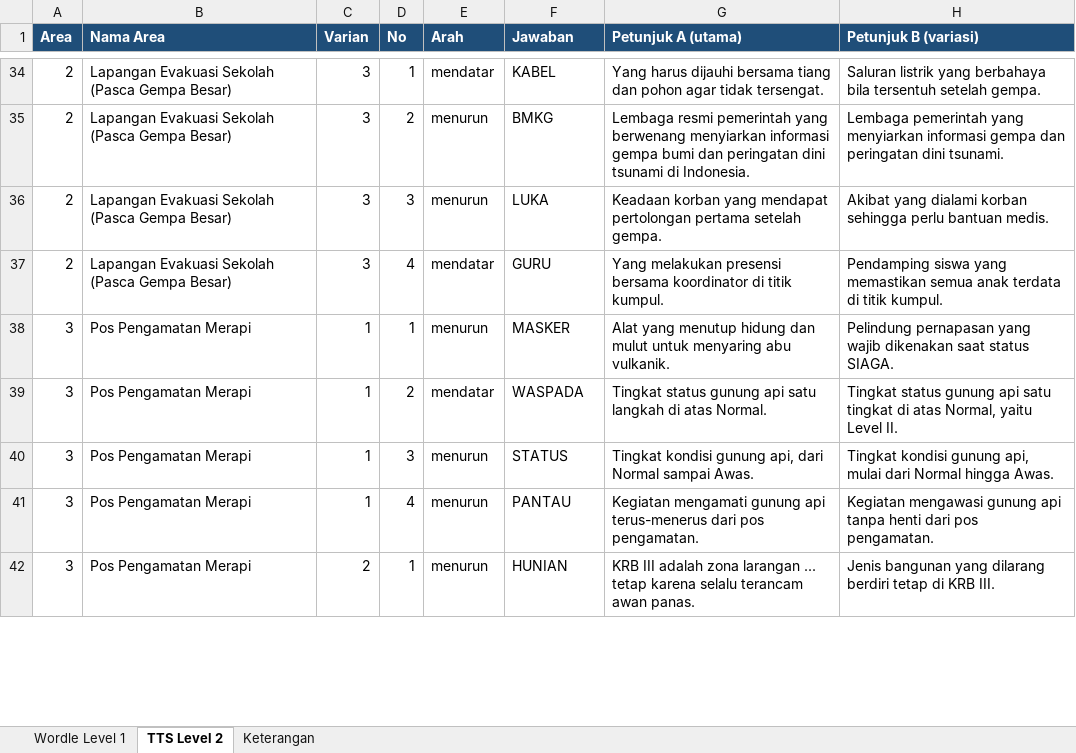
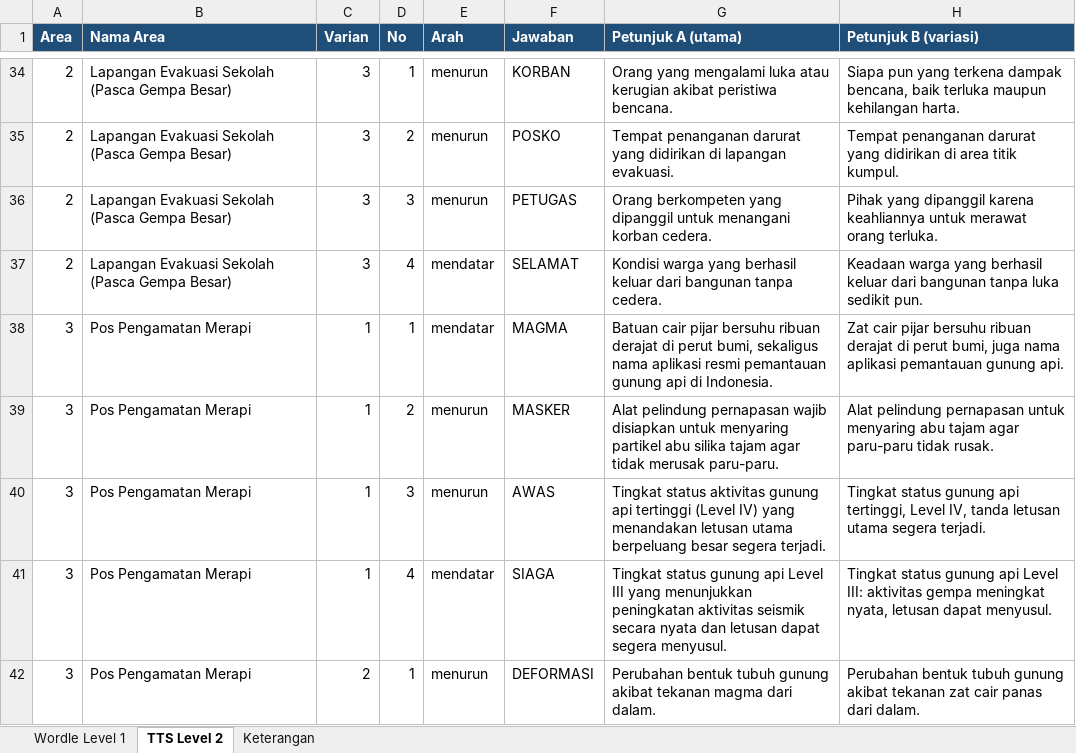
Before and after one commit to zidan-cmiw/resq-box, an Excel workbook: Daftar-Soal-RESQ-BOX.xlsx, sheet TTS Level 2, drawn as a sheet; only a part is shown, gaps mark what is left out; values as stored, in another font and other column widths than the file's, no borders; the diff covers the shown part only; the diff names each change by its address in the sheet, - before the commit and + after, or states it on an @@ line.

Commit message:
feat(pangea): gambar materi dibuat PENUH memenuhi ruang + daftar soal dibuat ulang
Permintaan pemilik proyek:
1. 'yang di ss an kedua kamu bikin full deh gambarnya' - gambar Pangea dari dosen
   (public/images.jpg) sebelumnya tampil kecil di tengah karena memakai
   object-contain, padahal gambarnya tegak (960x1280) sedangkan ruangnya mendatar.
   Sekarang memakai w-full h-full object-cover sehingga memenuhi seluruh ruang.
2. 'bikinin list soal dan jawaban yang sekarang, baik di level 1 dan 2' - daftar
   soal dibuat ULANG dari bank yang sekarang: 107 baris Wordle dan 72 baris TTS.
   Daftar sebelumnya sempat BASI karena dibuat sebelum jawaban dikembalikan ke set
   asli; itu salah saya karena tidak memperkirakannya.

Diverifikasi: berkas xlsx memuat jawaban set ASLI (LITOSFER, ASTENOSFER, GEODYNAMO,
SEISMOGRAF, SANANDREAS, INTIDALAM, AMBULANS, MENDATAR) dan tidak lagi memuat jawaban
hasil penyelarasan (SIAL, SIMA, PEMATANG, GOGGLE, PRESENSI, HUNIAN, KORSLETING).

```diff
--- a/Daftar-Soal-RESQ-BOX.xlsx (sheet TTS Level 2)
+++ b/Daftar-Soal-RESQ-BOX.xlsx (sheet TTS Level 2)
-E34 (Arah): mendatar
+E34 (Arah): menurun
-F34 (Jawaban): KABEL
+F34 (Jawaban): KORBAN
-G34 (Petunjuk A (utama)): Yang harus dijauhi bersama tiang dan pohon agar tidak tersengat.
+G34 (Petunjuk A (utama)): Orang yang mengalami luka atau kerugian akibat peristiwa bencana.
-H34 (Petunjuk B (variasi)): Saluran listrik yang berbahaya bila tersentuh setelah gempa.
+H34 (Petunjuk B (variasi)): Siapa pun yang terkena dampak bencana, baik terluka maupun kehilangan harta.
-F35 (Jawaban): BMKG
+F35 (Jawaban): POSKO
-G35 (Petunjuk A (utama)): Lembaga resmi pemerintah yang berwenang menyiarkan informasi gempa bumi dan peringatan dini tsunami di Indonesia.
+G35 (Petunjuk A (utama)): Tempat penanganan darurat yang didirikan di lapangan evakuasi.
-H35 (Petunjuk B (variasi)): Lembaga pemerintah yang menyiarkan informasi gempa dan peringatan dini tsunami.
+H35 (Petunjuk B (variasi)): Tempat penanganan darurat yang didirikan di area titik kumpul.
-F36 (Jawaban): LUKA
+F36 (Jawaban): PETUGAS
-G36 (Petunjuk A (utama)): Keadaan korban yang mendapat pertolongan pertama setelah gempa.
+G36 (Petunjuk A (utama)): Orang berkompeten yang dipanggil untuk menangani korban cedera.
-H36 (Petunjuk B (variasi)): Akibat yang dialami korban sehingga perlu bantuan medis.
+H36 (Petunjuk B (variasi)): Pihak yang dipanggil karena keahliannya untuk merawat orang terluka.
-F37 (Jawaban): GURU
+F37 (Jawaban): SELAMAT
-G37 (Petunjuk A (utama)): Yang melakukan presensi bersama koordinator di titik kumpul.
+G37 (Petunjuk A (utama)): Kondisi warga yang berhasil keluar dari bangunan tanpa cedera.
-H37 (Petunjuk B (variasi)): Pendamping siswa yang memastikan semua anak terdata di titik kumpul.
+H37 (Petunjuk B (variasi)): Keadaan warga yang berhasil keluar dari bangunan tanpa luka sedikit pun.
-E38 (Arah): menurun
+E38 (Arah): mendatar
-F38 (Jawaban): MASKER
+F38 (Jawaban): MAGMA
-G38 (Petunjuk A (utama)): Alat yang menutup hidung dan mulut untuk menyaring abu vulkanik.
+G38 (Petunjuk A (utama)): Batuan cair pijar bersuhu ribuan derajat di perut bumi, sekaligus nama aplikasi resmi pemantauan gunung api di Indonesia.
-H38 (Petunjuk B (variasi)): Pelindung pernapasan yang wajib dikenakan saat status SIAGA.
+H38 (Petunjuk B (variasi)): Zat cair pijar bersuhu ribuan derajat di perut bumi, juga nama aplikasi pemantauan gunung api.
-E39 (Arah): mendatar
+E39 (Arah): menurun
-F39 (Jawaban): WASPADA
+F39 (Jawaban): MASKER
-G39 (Petunjuk A (utama)): Tingkat status gunung api satu langkah di atas Normal.
+G39 (Petunjuk A (utama)): Alat pelindung pernapasan wajib disiapkan untuk menyaring partikel abu silika tajam agar tidak merusak paru-paru.
-H39 (Petunjuk B (variasi)): Tingkat status gunung api satu tingkat di atas Normal, yaitu Level II.
+H39 (Petunjuk B (variasi)): Alat pelindung pernapasan untuk menyaring abu tajam agar paru-paru tidak rusak.
-F40 (Jawaban): STATUS
+F40 (Jawaban): AWAS
-G40 (Petunjuk A (utama)): Tingkat kondisi gunung api, dari Normal sampai Awas.
+G40 (Petunjuk A (utama)): Tingkat status aktivitas gunung api tertinggi (Level IV) yang menandakan letusan utama berpeluang besar segera terjadi.
-H40 (Petunjuk B (variasi)): Tingkat kondisi gunung api, mulai dari Normal hingga Awas.
+H40 (Petunjuk B (variasi)): Tingkat status gunung api tertinggi, Level IV, tanda letusan utama segera terjadi.
-E41 (Arah): menurun
+E41 (Arah): mendatar
-F41 (Jawaban): PANTAU
+F41 (Jawaban): SIAGA
-G41 (Petunjuk A (utama)): Kegiatan mengamati gunung api terus-menerus dari pos pengamatan.
+G41 (Petunjuk A (utama)): Tingkat status gunung api Level III yang menunjukkan peningkatan aktivitas seismik secara nyata dan letusan dapat segera menyusul.
-H41 (Petunjuk B (variasi)): Kegiatan mengawasi gunung api tanpa henti dari pos pengamatan.
+H41 (Petunjuk B (variasi)): Tingkat status gunung api Level III: aktivitas gempa meningkat nyata, letusan dapat menyusul.
-F42 (Jawaban): HUNIAN
+F42 (Jawaban): DEFORMASI
-G42 (Petunjuk A (utama)): KRB III adalah zona larangan ... tetap karena selalu terancam awan panas.
+G42 (Petunjuk A (utama)): Perubahan bentuk tubuh gunung akibat tekanan magma dari dalam.
-H42 (Petunjuk B (variasi)): Jenis bangunan yang dilarang berdiri tetap di KRB III.
+H42 (Petunjuk B (variasi)): Perubahan bentuk tubuh gunung akibat tekanan zat cair panas dari dalam.
```
Also changed, not shown: 176 edited cells elsewhere in this sheet, sheet Wordle Level 1, sheet Keterangan, 2 other files.
